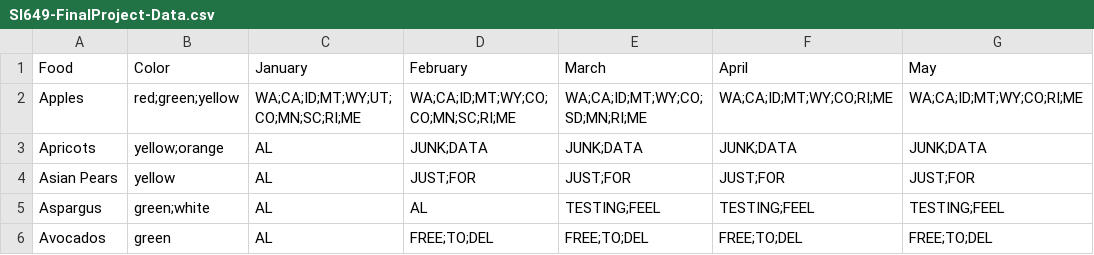
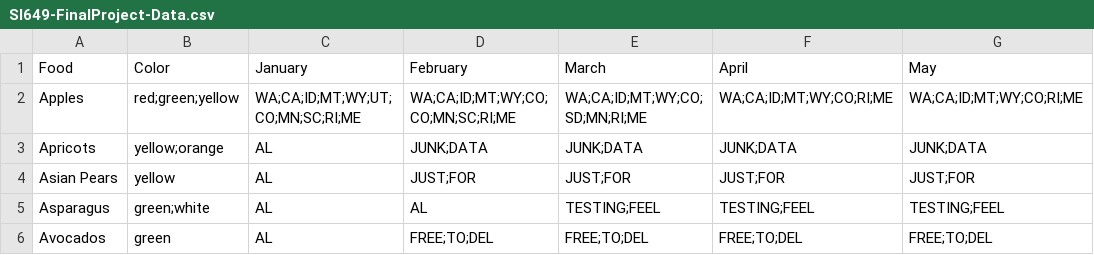
Before and after one commit to munaf-zz/inseason, a CSV file: data/SI649-FinalProject-Data.csv, drawn as a sheet; only a part is shown; the diff names each change by its address in the sheet, - before the commit and + after, or states it on an @@ line.

```diff
--- a/data/SI649-FinalProject-Data.csv
+++ b/data/SI649-FinalProject-Data.csv
-A5 (Food): Aspargus
+A5 (Food): Asparagus
```
Also changed, not shown: 4 other files.
